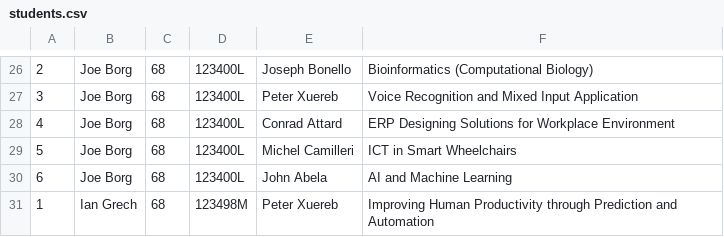
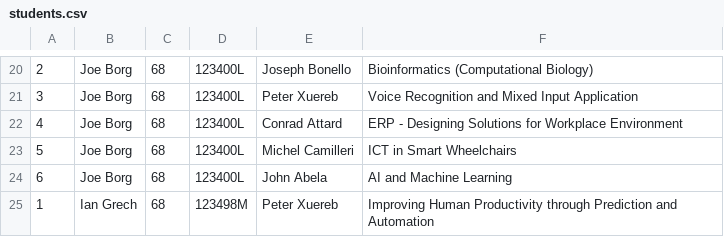
Before and after one commit to NicoleCassar/GAPT, a CSV file: FYPAllocationTest/FYPAllocationTest/students.csv, drawn as a sheet; only a part is shown, gaps mark what is left out; the diff covers the shown part only.

```diff
--- a/FYPAllocationTest/FYPAllocationTest/students.csv
+++ b/FYPAllocationTest/FYPAllocationTest/students.csv
@@ -27,3 +21,3 @@
 3,Joe Borg,68,123400L,Peter Xuereb,Voice Recognition and Mixed Input Application
-4,Joe Borg,68,123400L,Conrad Attard,ERP Designing Solutions for Workplace Environment
+4,Joe Borg,68,123400L,Conrad Attard,ERP - Designing Solutions for Workplace Environment
 5,Joe Borg,68,123400L,Michel Camilleri,ICT in Smart Wheelchairs
```
Also changed, not shown: 5 added rows, 11 removed rows and 7 edited cells elsewhere in this file, FYPAllocationTest/FYPAllocationTest/SMPResult.csv, FYPAllocationTest/FYPAllocationTest/Supervisors.csv, 9 other files.
